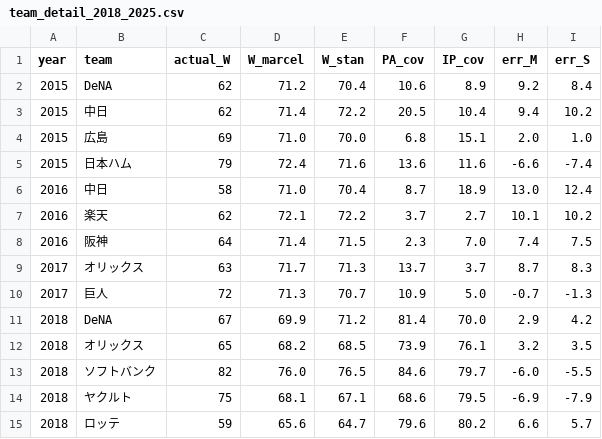
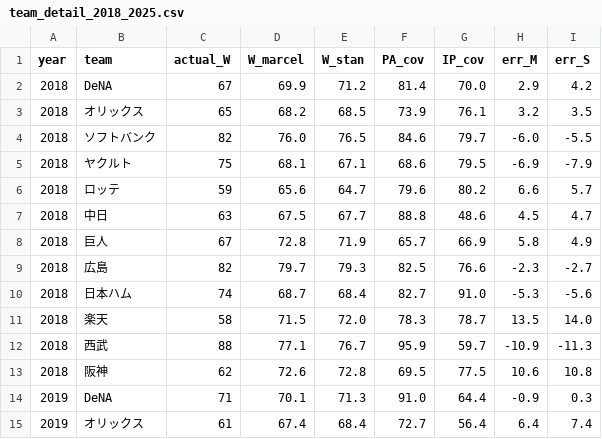
Before and after one commit to yasumorishima/npb-stan-research, a CSV file: data/projections/team_detail_2018_2025.csv, drawn as a sheet; only a part is shown; the shorter side is filled out with more unchanged rows; the diff names each change by its address in the sheet, - before the commit and + after, or states it on an @@ line.

```diff
--- a/data/projections/team_detail_2018_2025.csv
+++ b/data/projections/team_detail_2018_2025.csv
-row 2: 2015 | DeNA | 62 | 71.2 | 70.4 | 10.6 | 8.9 | 9.2 | 8.4
-row 3: 2015 | 中日 | 62 | 71.4 | 72.2 | 20.5 | 10.4 | 9.4 | 10.2
-row 4: 2015 | 広島 | 69 | 71.0 | 70.0 | 6.8 | 15.1 | 2.0 | 1.0
-row 5: 2015 | 日本ハム | 79 | 72.4 | 71.6 | 13.6 | 11.6 | -6.6 | -7.4
-row 6: 2016 | 中日 | 58 | 71.0 | 70.4 | 8.7 | 18.9 | 13.0 | 12.4
-row 7: 2016 | 楽天 | 62 | 72.1 | 72.2 | 3.7 | 2.7 | 10.1 | 10.2
-row 8: 2016 | 阪神 | 64 | 71.4 | 71.5 | 2.3 | 7.0 | 7.4 | 7.5
-row 9: 2017 | オリックス | 63 | 71.7 | 71.3 | 13.7 | 3.7 | 8.7 | 8.3
-row 10: 2017 | 巨人 | 72 | 71.3 | 70.7 | 10.9 | 5.0 | -0.7 | -1.3
```
Also changed, not shown: 1 other file.
